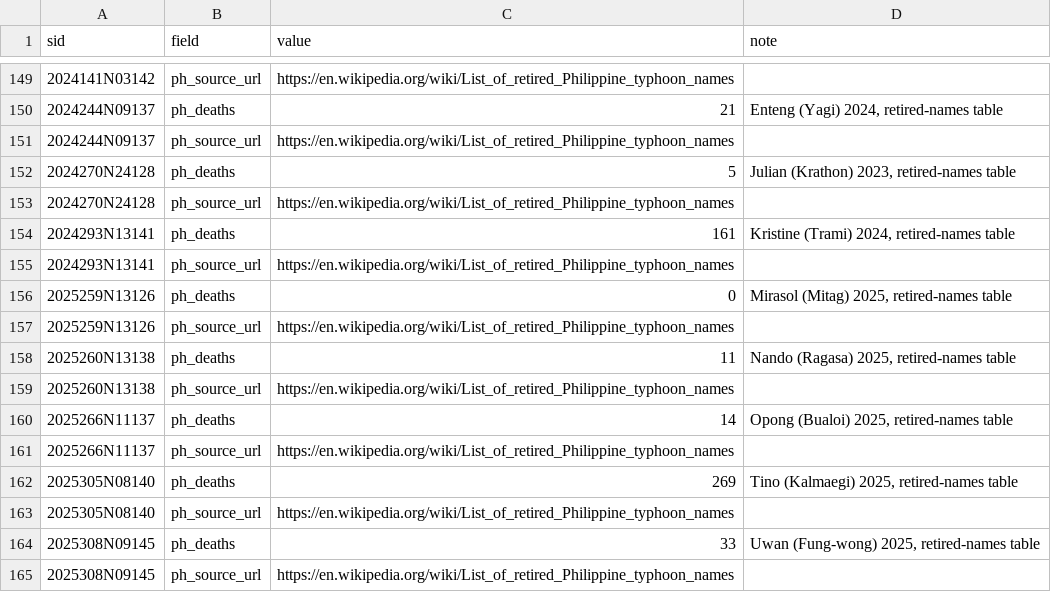
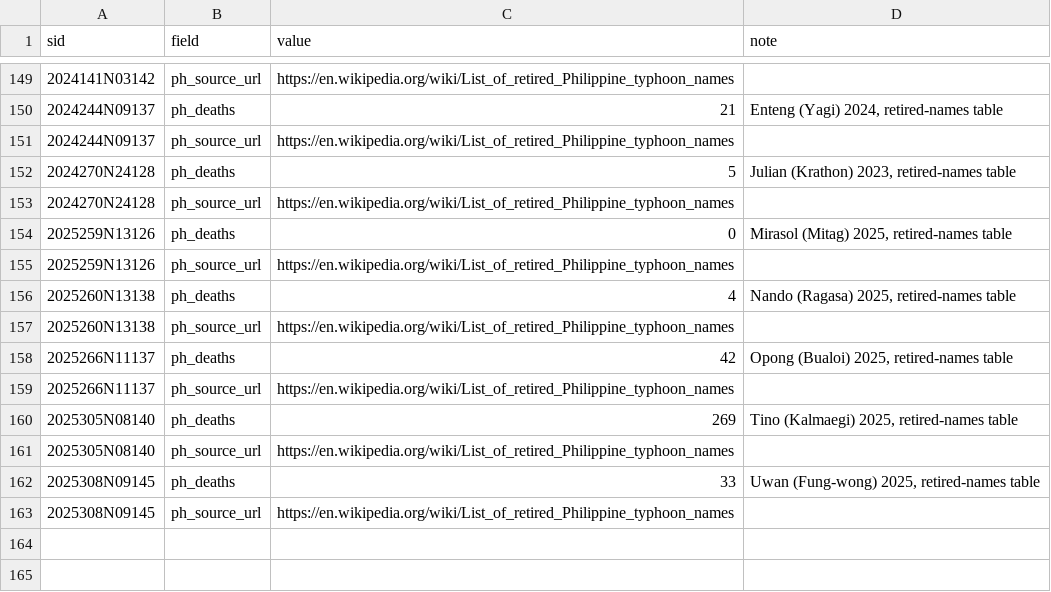
Before and after one commit to dewdew-del/ph-disaster-history, a CSV file: data/overrides.csv, drawn as a sheet; only a part is shown, gaps mark what is left out.

```diff
--- a/data/overrides.csv
+++ b/data/overrides.csv
@@ -153,9 +153,7 @@ sid,field,value,note
 2024270N24128,ph_source_url,https://en.wikipedia.org/wiki/List_of_retired_Philippine_typhoon_names,
-2024293N13141,ph_deaths,161,"Kristine (Trami) 2024, retired-names table"
-2024293N13141,ph_source_url,https://en.wikipedia.org/wiki/List_of_retired_Philippine_typhoon_names,
 2025259N13126,ph_deaths,0,"Mirasol (Mitag) 2025, retired-names table"
 2025259N13126,ph_source_url,https://en.wikipedia.org/wiki/List_of_retired_Philippine_typhoon_names,
-2025260N13138,ph_deaths,11,"Nando (Ragasa) 2025, retired-names table"
+2025260N13138,ph_deaths,4,"Nando (Ragasa) 2025, retired-names table"
 2025260N13138,ph_source_url,https://en.wikipedia.org/wiki/List_of_retired_Philippine_typhoon_names,
-2025266N11137,ph_deaths,14,"Opong (Bualoi) 2025, retired-names table"
+2025266N11137,ph_deaths,42,"Opong (Bualoi) 2025, retired-names table"
 2025266N11137,ph_source_url,https://en.wikipedia.org/wiki/List_of_retired_Philippine_typhoon_names,
```
Also changed, not shown: data/retired-names.csv, 14 other files.
